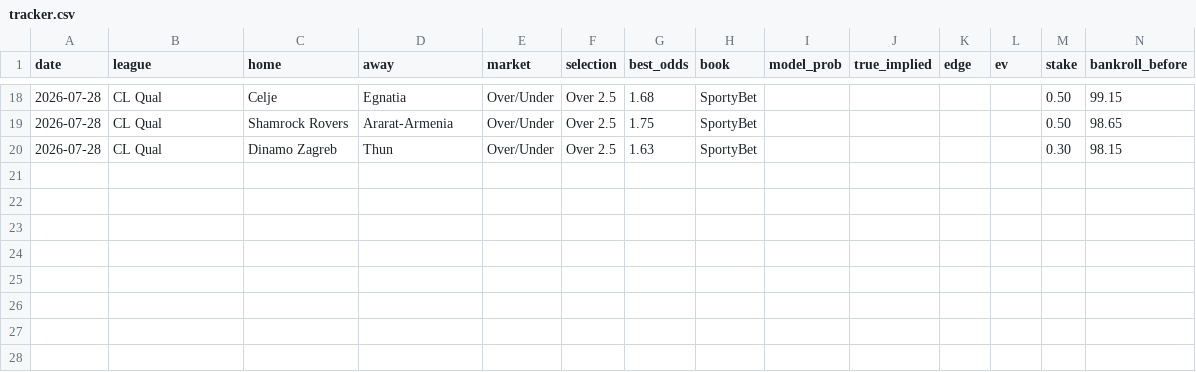
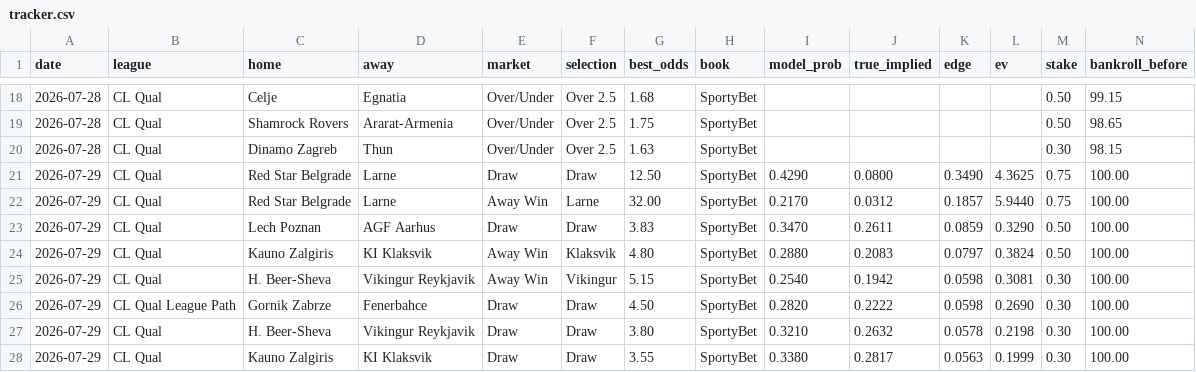
Before and after one commit to juniorjasper047-lang/football-betting-model, a CSV file: data/tracker.csv, drawn as a sheet; only a part is shown, gaps mark what is left out; rows hold the shown columns only; the diff names each change by its address in the sheet, - before the commit and + after, or states it on an @@ line.

Commit message:
2026-07-29: Add morning picks to tracker (8 picks)

```diff
--- a/data/tracker.csv
+++ b/data/tracker.csv
+row 21: 2026-07-29 | CL Qual | Red Star Belgrade | Larne | Draw | Draw | 12.50 | SportyBet | 0.4290 | 0.0800 | 0.3490 | 4.3625 | 0.75 | 100.00
+row 22: 2026-07-29 | CL Qual | Red Star Belgrade | Larne | Away Win | Larne | 32.00 | SportyBet | 0.2170 | 0.0312 | 0.1857 | 5.9440 | 0.75 | 100.00
+row 23: 2026-07-29 | CL Qual | Lech Poznan | AGF Aarhus | Draw | Draw | 3.83 | SportyBet | 0.3470 | 0.2611 | 0.0859 | 0.3290 | 0.50 | 100.00
+row 24: 2026-07-29 | CL Qual | Kauno Zalgiris | KI Klaksvik | Away Win | Klaksvik | 4.80 | SportyBet | 0.2880 | 0.2083 | 0.0797 | 0.3824 | 0.50 | 100.00
+row 25: 2026-07-29 | CL Qual | H. Beer-Sheva | Vikingur Reykjavik | Away Win | Vikingur | 5.15 | SportyBet | 0.2540 | 0.1942 | 0.0598 | 0.3081 | 0.30 | 100.00
+row 26: 2026-07-29 | CL Qual League Path | Gornik Zabrze | Fenerbahce | Draw | Draw | 4.50 | SportyBet | 0.2820 | 0.2222 | 0.0598 | 0.2690 | 0.30 | 100.00
+row 27: 2026-07-29 | CL Qual | H. Beer-Sheva | Vikingur Reykjavik | Draw | Draw | 3.80 | SportyBet | 0.3210 | 0.2632 | 0.0578 | 0.2198 | 0.30 | 100.00
+row 28: 2026-07-29 | CL Qual | Kauno Zalgiris | KI Klaksvik | Draw | Draw | 3.55 | SportyBet | 0.3380 | 0.2817 | 0.0563 | 0.1999 | 0.30 | 100.00
```
